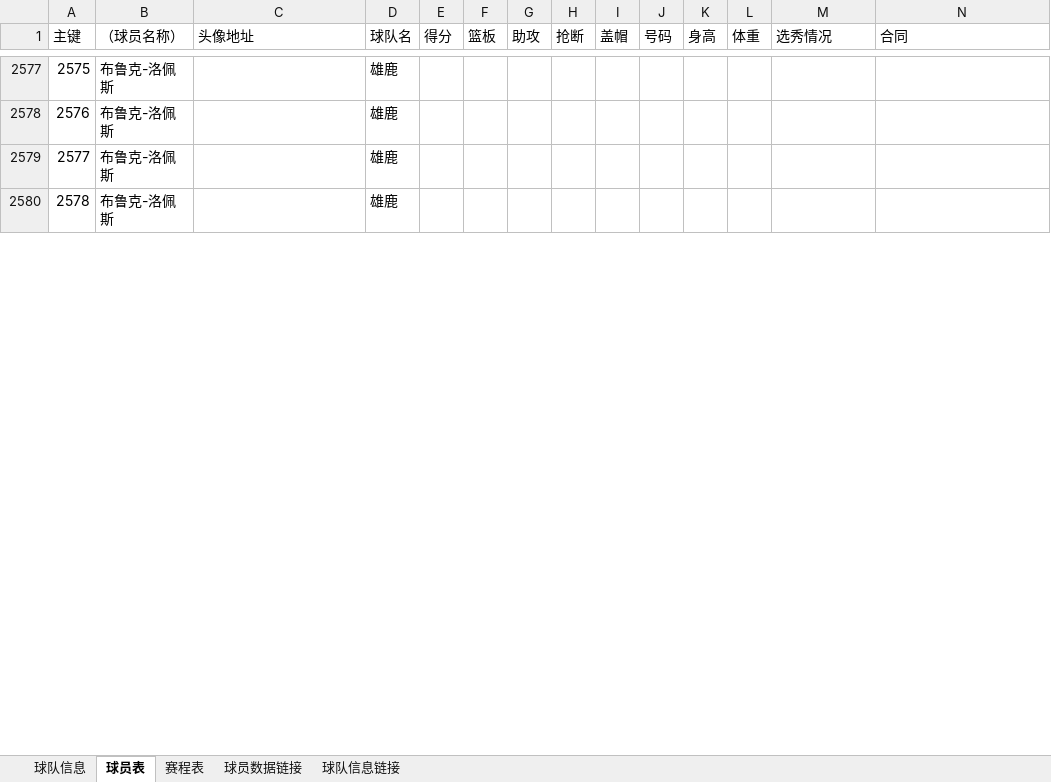
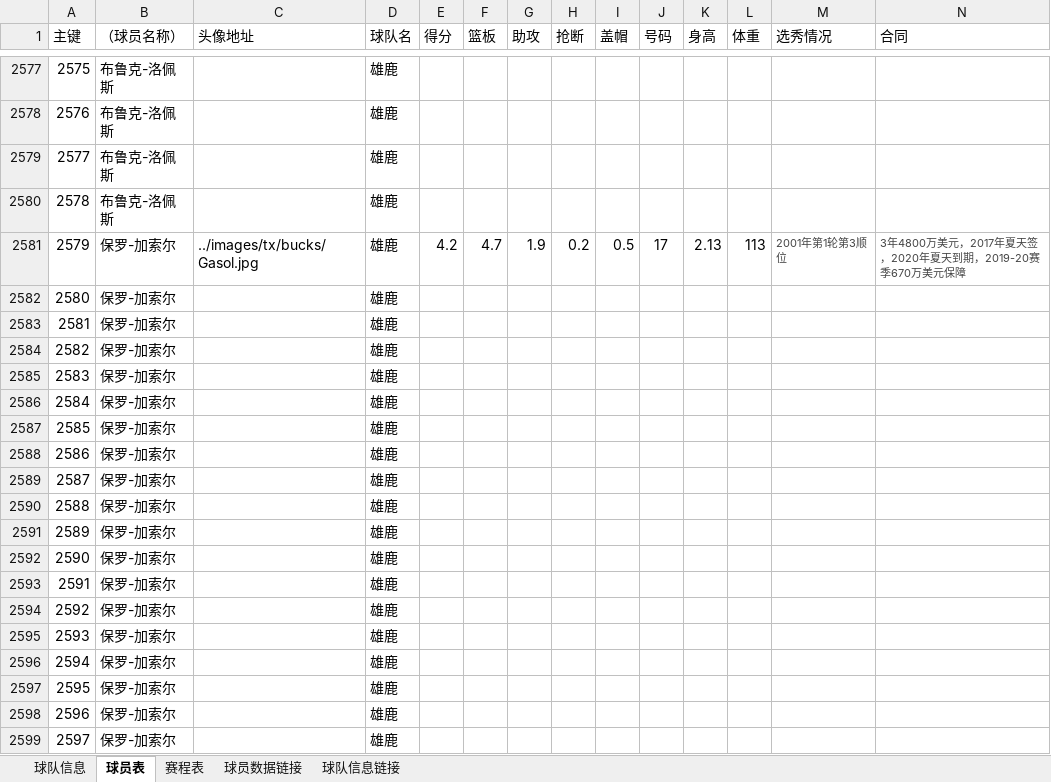
Before and after one commit to lin12345612/bishe, an Excel workbook: 网站相关/data.xlsx, sheet 球员表, drawn as a sheet; only a part is shown, gaps mark what is left out; values as stored, in another font and other column widths than the file's, no borders; rows hold the shown columns only; the diff covers the shown part only; the diff names each change by its address in the sheet, - before the commit and + after, or states it on an @@ line.

```diff
--- a/网站相关/data.xlsx (sheet 球员表)
+++ b/网站相关/data.xlsx (sheet 球员表)
+row 2581: 2579 | 保罗-加索尔 | ../images/tx/bucks/Gasol.jpg | 雄鹿 | 4.2 | 4.7 | 1.9 | 0.2 | 0.5 | 17 | 2.13 | 113 | 2001年第1轮第3顺位 | 3年4800万美元，2017年夏天签，2020年夏天到期，2019-20赛季670万美元保障
+row 2582: 2580 | 保罗-加索尔 |  | 雄鹿
+row 2583: 2581 | 保罗-加索尔 |  | 雄鹿
+row 2584: 2582 | 保罗-加索尔 |  | 雄鹿
+row 2585: 2583 | 保罗-加索尔 |  | 雄鹿
+row 2586: 2584 | 保罗-加索尔 |  | 雄鹿
+row 2587: 2585 | 保罗-加索尔 |  | 雄鹿
+row 2588: 2586 | 保罗-加索尔 |  | 雄鹿
+row 2589: 2587 | 保罗-加索尔 |  | 雄鹿
+row 2590: 2588 | 保罗-加索尔 |  | 雄鹿
+row 2591: 2589 | 保罗-加索尔 |  | 雄鹿
+row 2592: 2590 | 保罗-加索尔 |  | 雄鹿
+row 2593: 2591 | 保罗-加索尔 |  | 雄鹿
+row 2594: 2592 | 保罗-加索尔 |  | 雄鹿
+row 2595: 2593 | 保罗-加索尔 |  | 雄鹿
+row 2596: 2594 | 保罗-加索尔 |  | 雄鹿
+row 2597: 2595 | 保罗-加索尔 |  | 雄鹿
+row 2598: 2596 | 保罗-加索尔 |  | 雄鹿
+row 2599: 2597 | 保罗-加索尔 |  | 雄鹿
```
Also changed, not shown: 111 added rows and row numbers in column A elsewhere in this sheet, sheet 球员数据链接.
